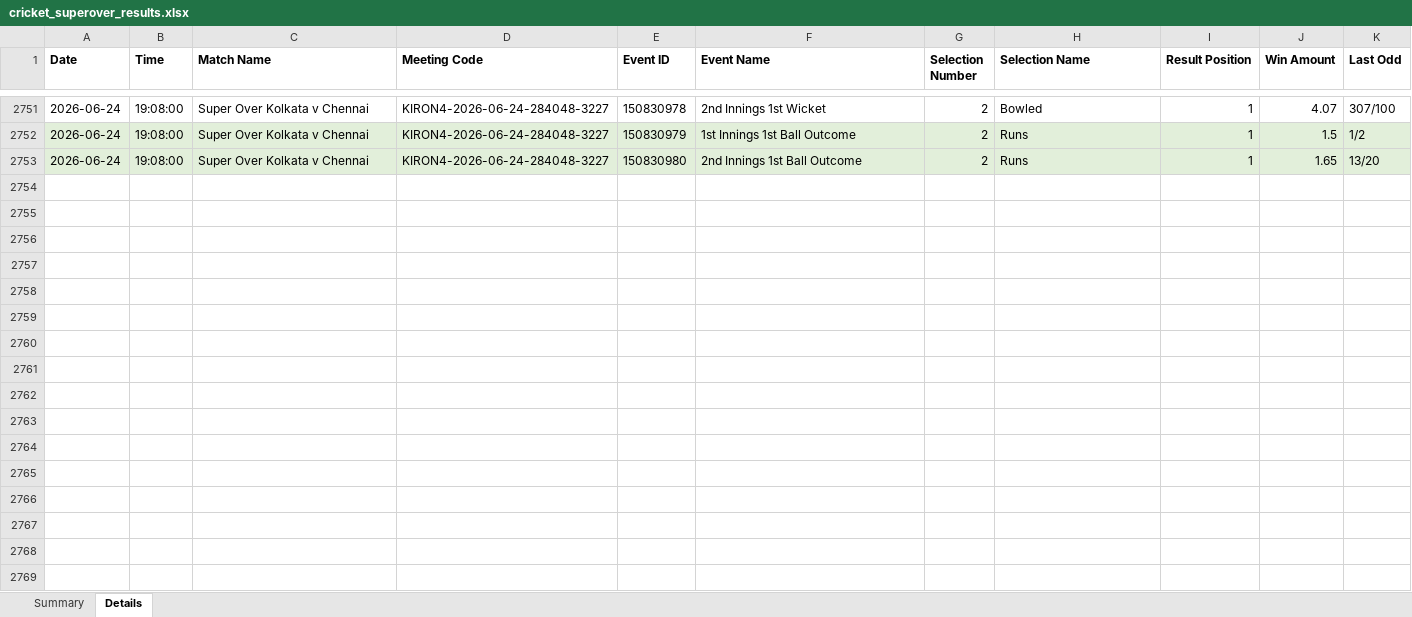
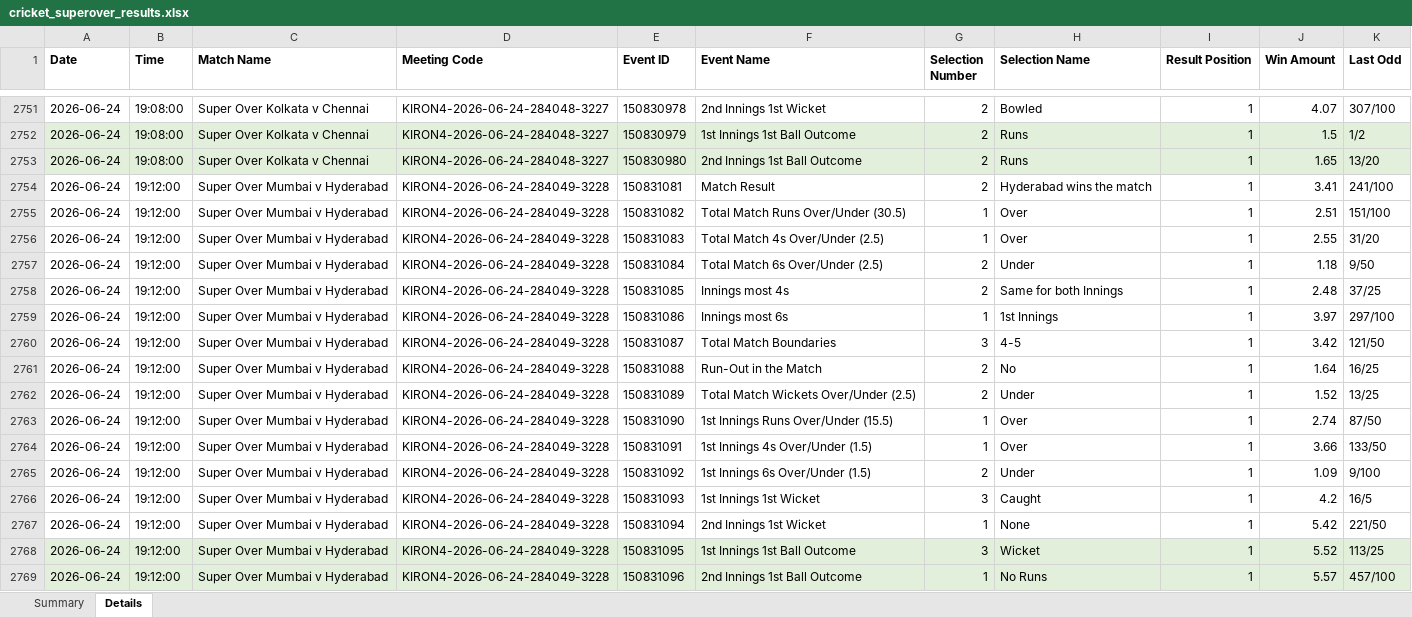
Before and after one commit to NorajChathuranga/STBet-Tracker, an Excel workbook: data/cricket_superover_results.xlsx, sheet Details, drawn as a sheet; only a part is shown, gaps mark what is left out; values as stored, in another font and other column widths than the file's, no borders; the diff names each change by its address in the sheet, - before the commit and + after, or states it on an @@ line.

Commit message:
Auto-update match records (local source)

```diff
--- a/data/cricket_superover_results.xlsx (sheet Details)
+++ b/data/cricket_superover_results.xlsx (sheet Details)
+row 2754: 2026-06-24 | 19:12:00 | Super Over Mumbai v Hyderabad | KIRON4-2026-06-24-284049-3228 | 150831081 | Match Result | 2 | Hyderabad wins the match | 1 | 3.41 | 241/100
+row 2755: 2026-06-24 | 19:12:00 | Super Over Mumbai v Hyderabad | KIRON4-2026-06-24-284049-3228 | 150831082 | Total Match Runs Over/Under (30.5) | 1 | Over | 1 | 2.51 | 151/100
+row 2756: 2026-06-24 | 19:12:00 | Super Over Mumbai v Hyderabad | KIRON4-2026-06-24-284049-3228 | 150831083 | Total Match 4s Over/Under (2.5) | 1 | Over | 1 | 2.55 | 31/20
+row 2757: 2026-06-24 | 19:12:00 | Super Over Mumbai v Hyderabad | KIRON4-2026-06-24-284049-3228 | 150831084 | Total Match 6s Over/Under (2.5) | 2 | Under | 1 | 1.18 | 9/50
+row 2758: 2026-06-24 | 19:12:00 | Super Over Mumbai v Hyderabad | KIRON4-2026-06-24-284049-3228 | 150831085 | Innings most 4s | 2 | Same for both Innings | 1 | 2.48 | 37/25
+row 2759: 2026-06-24 | 19:12:00 | Super Over Mumbai v Hyderabad | KIRON4-2026-06-24-284049-3228 | 150831086 | Innings most 6s | 1 | 1st Innings | 1 | 3.97 | 297/100
+row 2760: 2026-06-24 | 19:12:00 | Super Over Mumbai v Hyderabad | KIRON4-2026-06-24-284049-3228 | 150831087 | Total Match Boundaries | 3 | 4-5 | 1 | 3.42 | 121/50
+row 2761: 2026-06-24 | 19:12:00 | Super Over Mumbai v Hyderabad | KIRON4-2026-06-24-284049-3228 | 150831088 | Run-Out in the Match | 2 | No | 1 | 1.64 | 16/25
+row 2762: 2026-06-24 | 19:12:00 | Super Over Mumbai v Hyderabad | KIRON4-2026-06-24-284049-3228 | 150831089 | Total Match Wickets Over/Under (2.5) | 2 | Under | 1 | 1.52 | 13/25
+row 2763: 2026-06-24 | 19:12:00 | Super Over Mumbai v Hyderabad | KIRON4-2026-06-24-284049-3228 | 150831090 | 1st Innings Runs Over/Under (15.5) | 1 | Over | 1 | 2.74 | 87/50
+row 2764: 2026-06-24 | 19:12:00 | Super Over Mumbai v Hyderabad | KIRON4-2026-06-24-284049-3228 | 150831091 | 1st Innings 4s Over/Under (1.5) | 1 | Over | 1 | 3.66 | 133/50
+row 2765: 2026-06-24 | 19:12:00 | Super Over Mumbai v Hyderabad | KIRON4-2026-06-24-284049-3228 | 150831092 | 1st Innings 6s Over/Under (1.5) | 2 | Under | 1 | 1.09 | 9/100
+row 2766: 2026-06-24 | 19:12:00 | Super Over Mumbai v Hyderabad | KIRON4-2026-06-24-284049-3228 | 150831093 | 1st Innings 1st Wicket | 3 | Caught | 1 | 4.2 | 16/5
+row 2767: 2026-06-24 | 19:12:00 | Super Over Mumbai v Hyderabad | KIRON4-2026-06-24-284049-3228 | 150831094 | 2nd Innings 1st Wicket | 1 | None | 1 | 5.42 | 221/50
+row 2768: 2026-06-24 | 19:12:00 | Super Over Mumbai v Hyderabad | KIRON4-2026-06-24-284049-3228 | 150831095 | 1st Innings 1st Ball Outcome | 3 | Wicket | 1 | 5.52 | 113/25
+row 2769: 2026-06-24 | 19:12:00 | Super Over Mumbai v Hyderabad | KIRON4-2026-06-24-284049-3228 | 150831096 | 2nd Innings 1st Ball Outcome | 1 | No Runs | 1 | 5.57 | 457/100
```
Also changed, not shown: sheet Summary, 5 other files.
